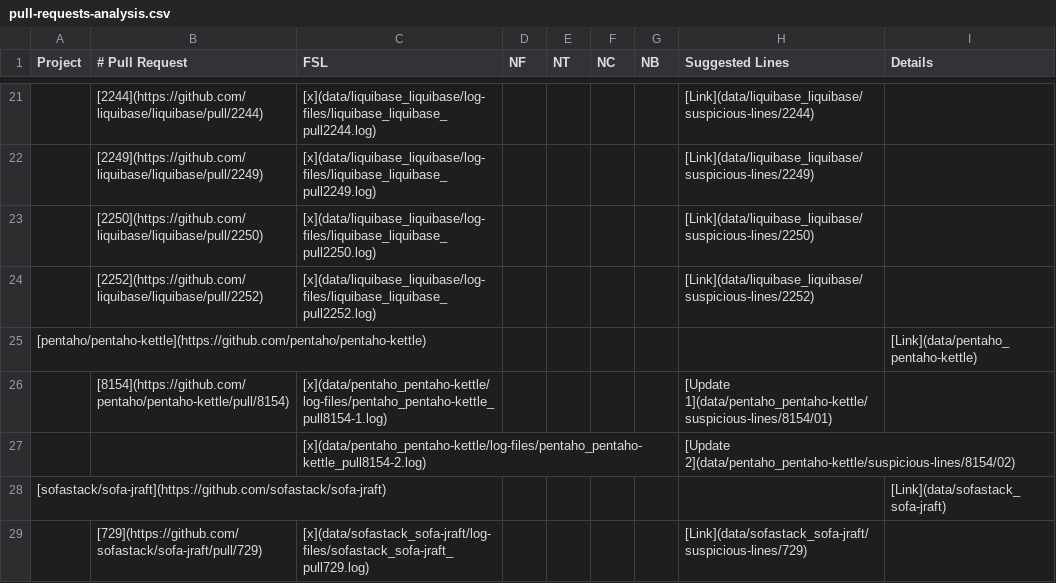
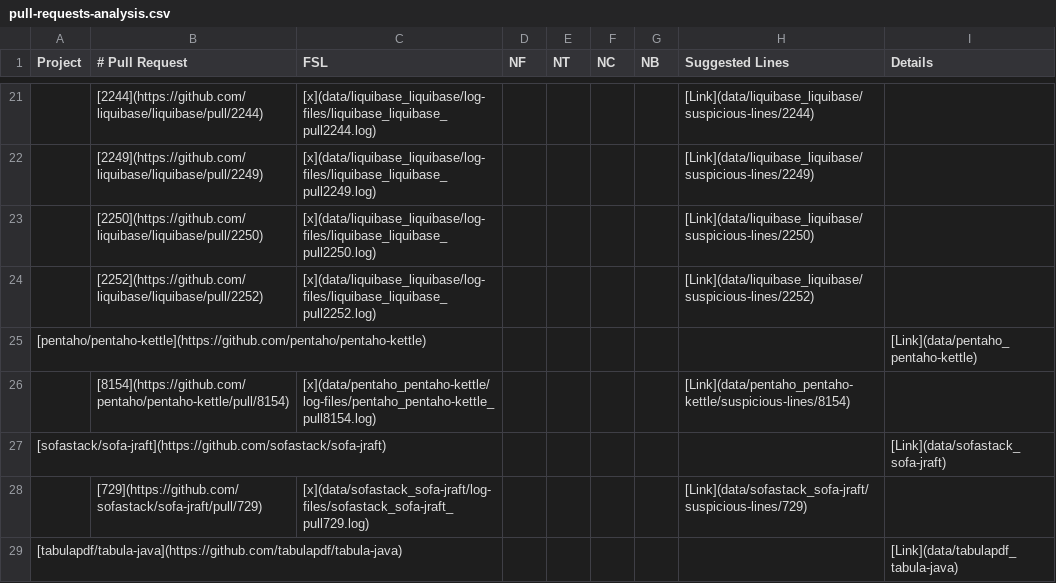
Before and after one commit to flacocobot/2021-flacocobot-experiment, a CSV file: pull-requests-analysis.csv, drawn as a sheet; only a part is shown, gaps mark what is left out; the shorter side is filled out with more unchanged rows.

```diff
--- a/pull-requests-analysis.csv
+++ b/pull-requests-analysis.csv
@@ -25,4 +25,3 @@ Project;# Pull Request;FSL;NF;NT;NC;NB;Suggested Lines;Details
 [pentaho/pentaho-kettle](https://github.com/pentaho/pentaho-kettle);;;;;;;;[Link](data/pentaho_pentaho-kettle)
-;[8154](https://github.com/pentaho/pentaho-kettle/pull/8154);[x](data/pentaho_pentaho-kettle/log-files/pentaho_pentaho-kettle_pull8154-1.log);;;;;[Update 1](data/pentaho_pentaho-kettle/suspicious-lines/8154/01);
-;;[x](data/pentaho_pentaho-kettle/log-files/pentaho_pentaho-kettle_pull8154-2.log);;;;;[Update 2](data/pentaho_pentaho-kettle/suspicious-lines/8154/02);
+;[8154](https://github.com/pentaho/pentaho-kettle/pull/8154);[x](data/pentaho_pentaho-kettle/log-files/pentaho_pentaho-kettle_pull8154.log);;;;;[Link](data/pentaho_pentaho-kettle/suspicious-lines/8154);
 [sofastack/sofa-jraft](https://github.com/sofastack/sofa-jraft);;;;;;;;[Link](data/sofastack_sofa-jraft)
```
Also changed, not shown: 3 other files.
